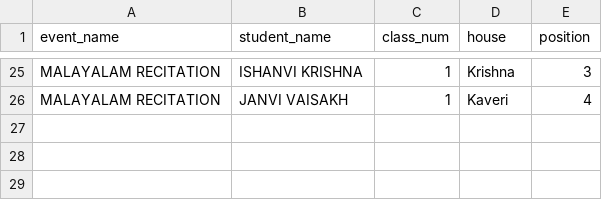
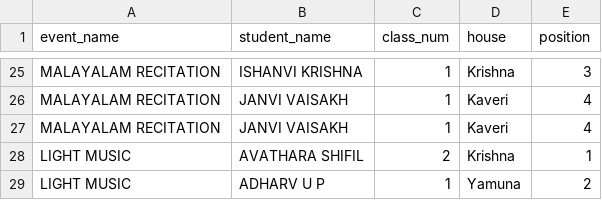
Before and after one commit to SameekshaBVB/Sameeksha, a CSV file: cat1_individual.csv, drawn as a sheet; only a part is shown, gaps mark what is left out.

Commit message:
Update cat1_individual.csv

```diff
--- a/cat1_individual.csv
+++ b/cat1_individual.csv
@@ -26 +26,4 @@ MALAYALAM RECITATION,ISHANVI KRISHNA,1,Krishna,3
 MALAYALAM  RECITATION,JANVI VAISAKH,1,Kaveri,4
+MALAYALAM RECITATION,JANVI VAISAKH,1,Kaveri,4
+LIGHT MUSIC,AVATHARA SHIFIL,2,Krishna,1
+LIGHT MUSIC,ADHARV U P,1,Yamuna,2
```
